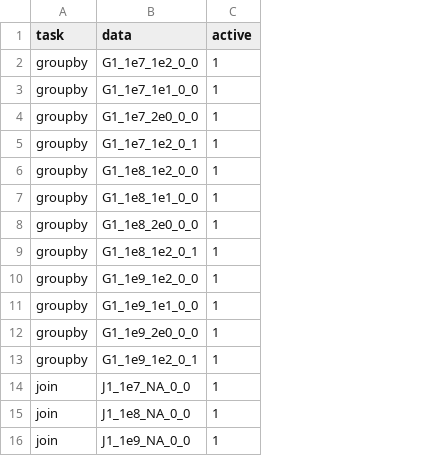
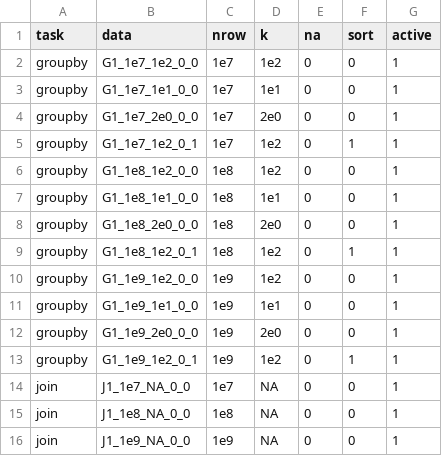
Before and after one commit to h2oai/db-benchmark, a CSV file: _control/data.csv, drawn as a sheet; the diff names each change by its address in the sheet, - before the commit and + after, or states it on an @@ line.

```diff
--- a/_control/data.csv
+++ b/_control/data.csv
+column C (nrow), rows 2-16: 1e7 | 1e7 | 1e7 | 1e7 | 1e8 | 1e8 | 1e8 | 1e8 | 1e9 | 1e9 | 1e9 | 1e9 | 1e7 | 1e8 | 1e9
+column D (k), rows 2-16: 1e2 | 1e1 | 2e0 | 1e2 | 1e2 | 1e1 | 2e0 | 1e2 | 1e2 | 1e1 | 2e0 | 1e2 | NA | NA | NA
+column E (na), rows 2-16: all 0
+column F (sort), rows 2-16: 0 | 0 | 0 | 1 | 0 | 0 | 0 | 1 | 0 | 0 | 0 | 1 | 0 | 0 | 0
```
Also changed, not shown: 3 other files.
